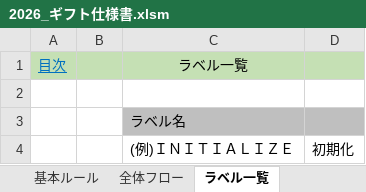
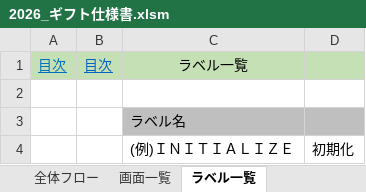
Before and after one commit to nago-75-0522/gift, an Excel workbook: ドキュメント/2026_ギフト仕様書.xlsm, sheet ラベル一覧, drawn as a sheet; values as stored, in another font and other column widths than the file's, no borders; the diff names each change by its address in the sheet, - before the commit and + after, or states it on an @@ line.

```diff
--- a/ドキュメント/2026_ギフト仕様書.xlsm (sheet ラベル一覧)
+++ b/ドキュメント/2026_ギフト仕様書.xlsm (sheet ラベル一覧)
-B1: (empty)
+B1: 目次
```
Also changed, not shown: sheet 目次, sheet 一覧表項目説明, sheet エラー履歴, other sheet tabs, formulas that keep their value.
